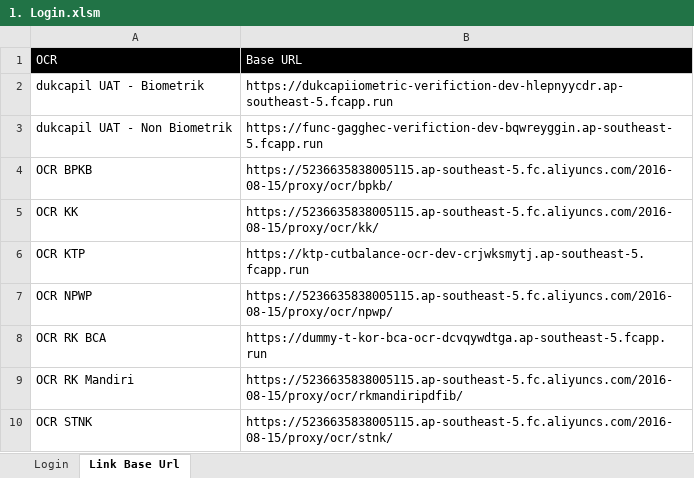
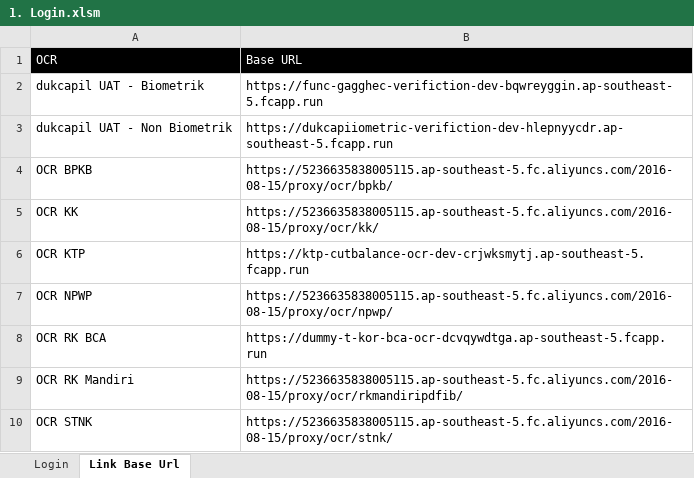
Before and after one commit to qcadins/ATAPIAAS, an Excel workbook: 1. Login.xlsm, sheet Link Base Url, drawn as a sheet; values as stored, in another font and other column widths than the file's, no borders; the diff names each change by its address in the sheet, - before the commit and + after, or states it on an @@ line.

```diff
--- a/1. Login.xlsm (sheet Link Base Url)
+++ b/1. Login.xlsm (sheet Link Base Url)
-B2 (Base URL): https://dukcapiiometric-verifiction-dev-hlepnyycdr.ap-southeast-5.fcapp.run
+B2 (Base URL): https://func-gagghec-verifiction-dev-bqwreyggin.ap-southeast-5.fcapp.run
-B3 (Base URL): https://func-gagghec-verifiction-dev-bqwreyggin.ap-southeast-5.fcapp.run
+B3 (Base URL): https://dukcapiiometric-verifiction-dev-hlepnyycdr.ap-southeast-5.fcapp.run
```
Also changed, not shown: sheet Login, charts or pictures, Simulasi/Simulasi Hitung Top Up Using Coupon.xlsx, 19 other files.
